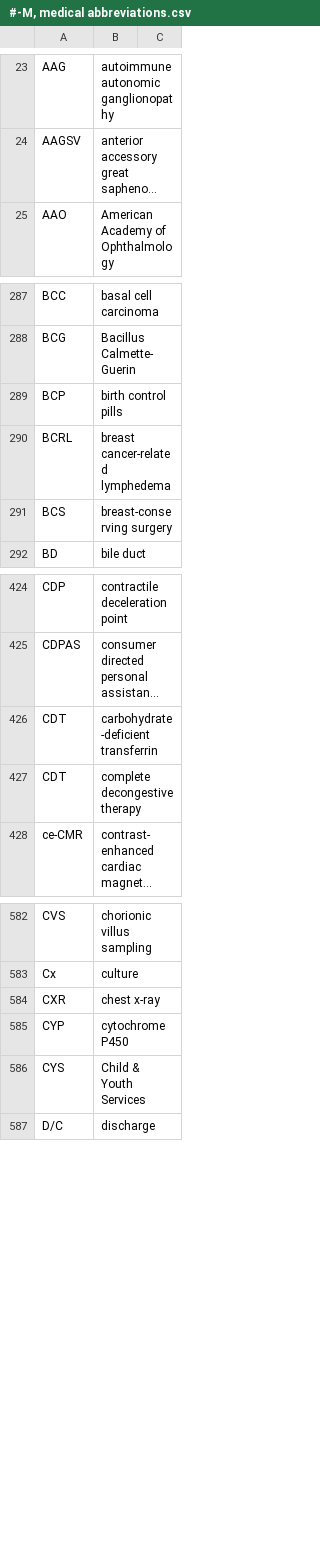
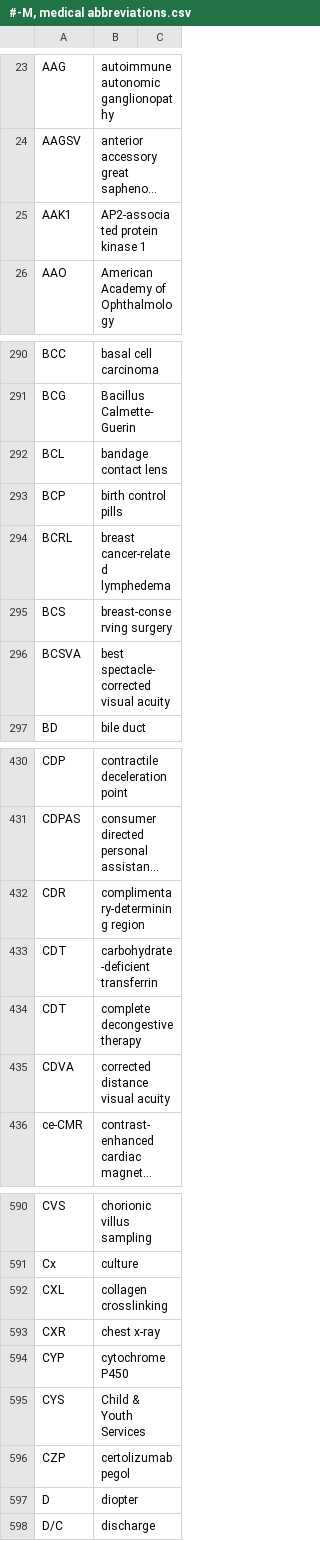
Before and after one commit to imantsm/medical_abbreviations, a CSV file: #-M, medical abbreviations.csv, drawn as a sheet; only a part is shown, gaps mark what is left out; long unchanged cells end in …; the diff covers the shown part only; the diff names each change by its address in the sheet, - before the commit and + after, or states it on an @@ line.

```diff
--- a/#-M, medical abbreviations.csv
+++ b/#-M, medical abbreviations.csv
+row 25: AAK1 | AP2-associated protein kinase 1
+row 292: BCL | bandage contact lens
+row 296: BCSVA | best spectacle-corrected visual acuity
+row 432: CDR | complimentary-determining region
+row 435: CDVA | corrected distance visual acuity
+row 592: CXL | collagen crosslinking
+row 596: CZP | certolizumab pegol
+row 597: D | diopter
```
Also changed, not shown: 16 added rows elsewhere in this file, N-Z, medical abbreviations.csv.
